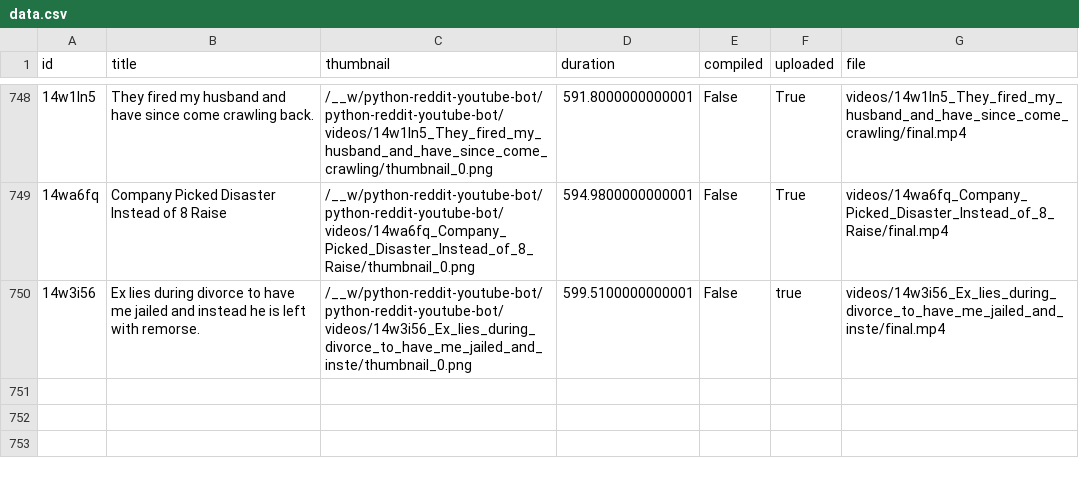
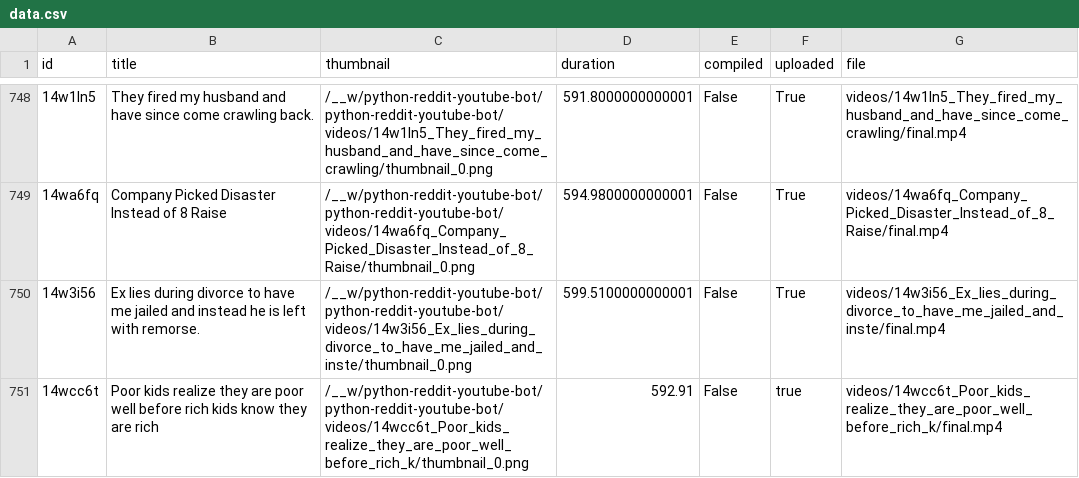
Before and after one commit to alexlaverty/python-reddit-youtube-bot, a CSV file: data.csv, drawn as a sheet; only a part is shown, gaps mark what is left out; the diff names each change by its address in the sheet, - before the commit and + after, or states it on an @@ line.

```diff
--- a/data.csv
+++ b/data.csv
-F750 (uploaded): true
+F750 (uploaded): True
+row 751: 14wcc6t | Poor kids realize they are poor well before rich kids know they are rich | /__w/python-reddit-youtube-bot/python-reddit-youtube-bot/videos/14wcc6t_Poor_kids_realize_they_are_poor_well_before_rich_k/thumbnail_0.png | 592.91 | False | true | videos/14wcc6t_Poor_kids_realize_they_are_poor_well_before_rich_k/final.mp4
```
